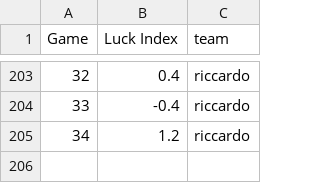
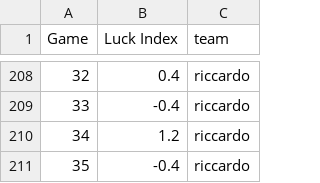
Before and after one commit to matluca/Fantastats, a CSV file: 2021-2022/luck.csv, drawn as a sheet; only a part is shown, gaps mark what is left out; the diff covers the shown part only; the diff names each change by its address in the sheet, - before the commit and + after, or states it on an @@ line.

```diff
--- a/2021-2022/luck.csv
+++ b/2021-2022/luck.csv
+row 211: 35 | -0.4 | riccardo
```
Also changed, not shown: 5 added rows elsewhere in this file, 10 other files.
